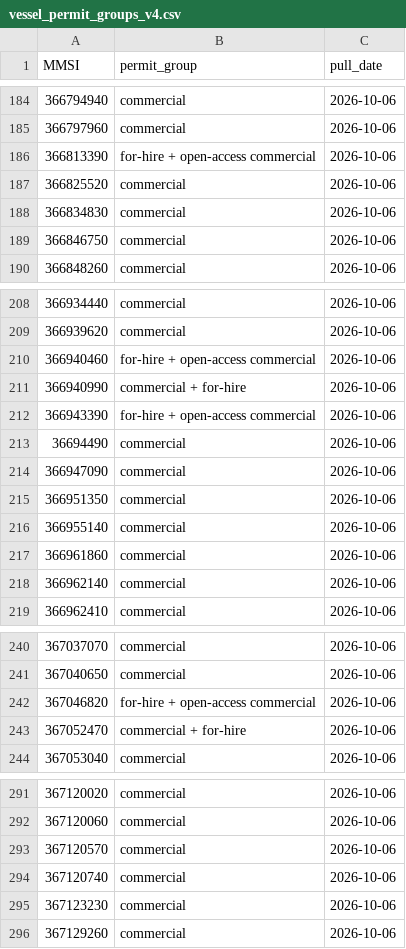
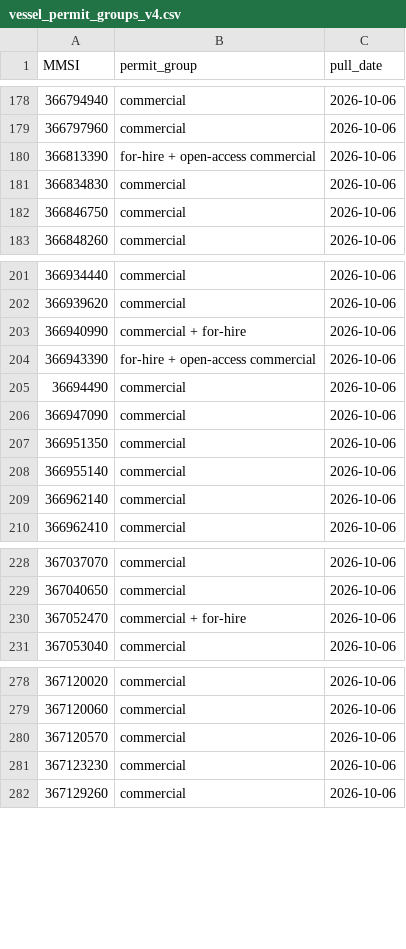
Before and after one commit to Malachy-McCaffrey/gfw_fishing_osw_ais, a CSV file: references/vessel_permit_groups_v4.csv, drawn as a sheet; only a part is shown, gaps mark what is left out; the diff covers the shown part only; the diff names each change by its address in the sheet, - before the commit and + after, or states it on an @@ line.

```diff
--- a/references/vessel_permit_groups_v4.csv
+++ b/references/vessel_permit_groups_v4.csv
-row 187: 366825520 | commercial | 2026-10-06
-row 210: 366940460 | for-hire + open-access commercial | 2026-10-06
-row 217: 366961860 | commercial | 2026-10-06
-row 242: 367046820 | for-hire + open-access commercial | 2026-10-06
-row 294: 367120740 | commercial | 2026-10-06
```
Also changed, not shown: 16 removed rows elsewhere in this file, references/port_communities.csv, 8 other files.
